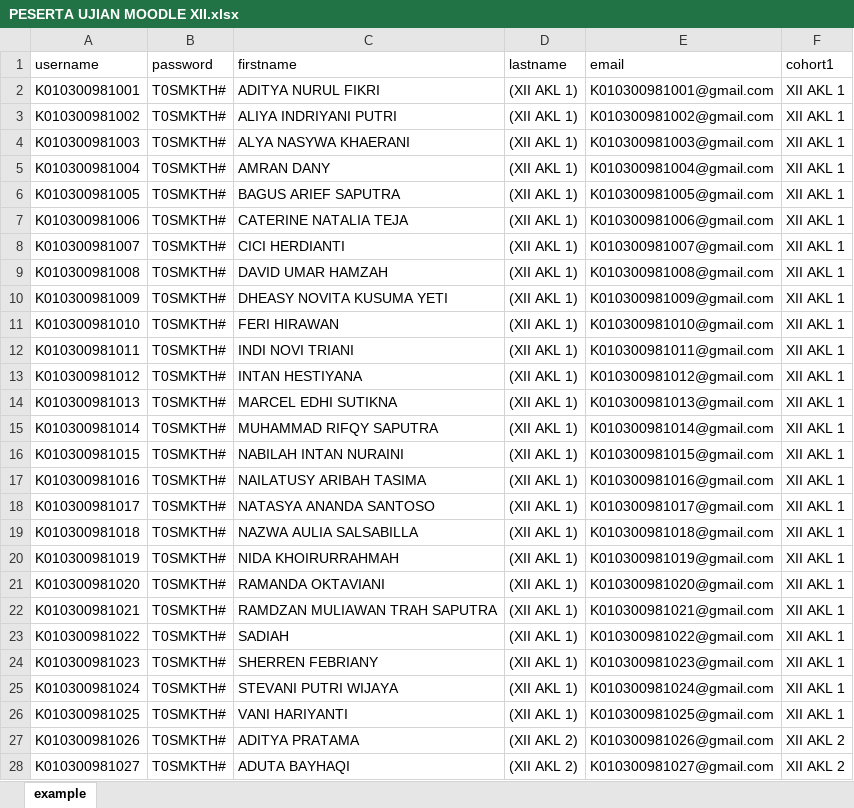
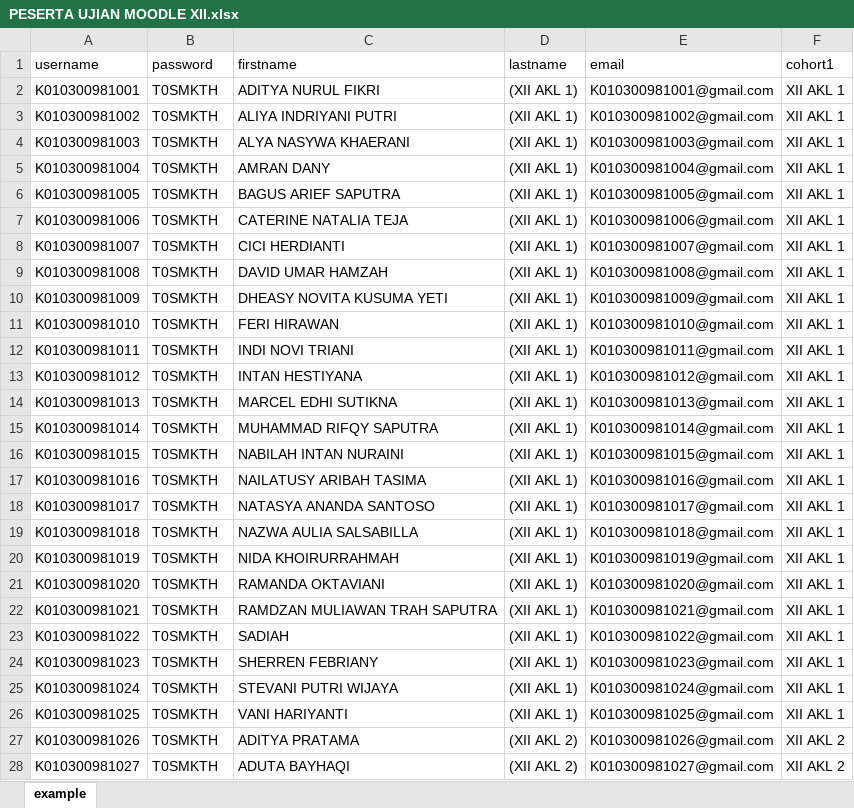
Before and after one commit to webdev14program/cbt2.0admin, an Excel workbook: temp_doc/PESERTA UJIAN MOODLE XII.xlsx, sheet example, drawn as a sheet; only a part is shown; values as stored, in another font and other column widths than the file's, no borders; the diff covers the shown part only; the diff names each change by its address in the sheet, - before the commit and + after, or states it on an @@ line.

```diff
--- a/temp_doc/PESERTA UJIAN MOODLE XII.xlsx (sheet example)
+++ b/temp_doc/PESERTA UJIAN MOODLE XII.xlsx (sheet example)
-B2:B28 (password): T0SMKTH#
+B2:B28 (password): T0SMKTH
```
Also changed, not shown: 219 edited cells elsewhere in this sheet, temp_doc/PESERTA UJIAN FIX ADMIN XII FIX.xlsx, temp_doc/PESERTA UJIAN MOODLE ADMIN.xlsx, 4 other files.
